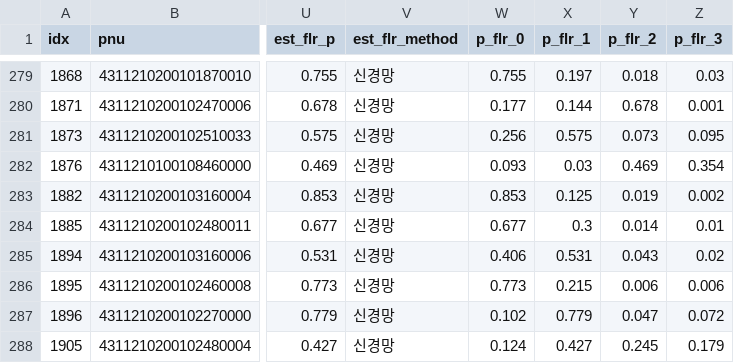
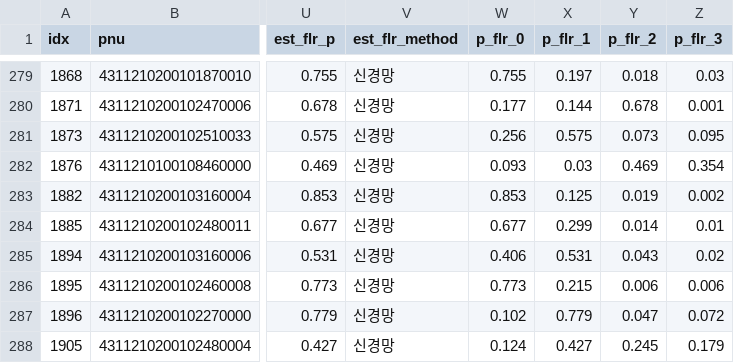
Before and after one commit to cbnu-lawmap/law-impact-map, a CSV file: data/building_imputation_pred.csv, drawn as a sheet; only a part is shown, gaps mark what is left out; the diff names each change by its address in the sheet, - before the commit and + after, or states it on an @@ line.

```diff
--- a/data/building_imputation_pred.csv
+++ b/data/building_imputation_pred.csv
-X284 (p_flr_1): 0.3
+X284 (p_flr_1): 0.299
```
Also changed, not shown: 7 other files.
